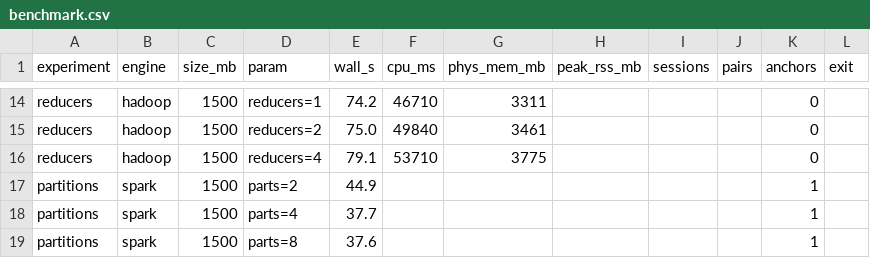
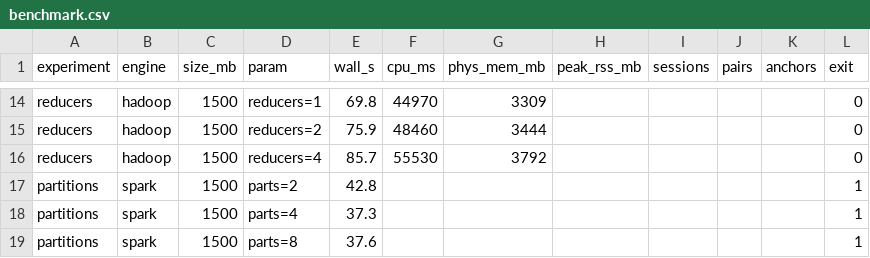
Before and after one commit to LBartalucci/Cloud-Computing-project, a CSV file: results/benchmark.csv, drawn as a sheet; only a part is shown, gaps mark what is left out; the diff covers the shown part only; the diff names each change by its address in the sheet, - before the commit and + after, or states it on an @@ line.

```diff
--- a/results/benchmark.csv
+++ b/results/benchmark.csv
-E14 (wall_s): 74.2
+E14 (wall_s): 69.8
-F14 (cpu_ms): 46710
+F14 (cpu_ms): 44970
-G14 (phys_mem_mb): 3311
+G14 (phys_mem_mb): 3309
-K14:K16 (anchors): 0
+K14:K16 (anchors): (empty)
-L14:L16 (exit): (empty)
+L14:L16 (exit): 0
-E15 (wall_s): 75.0
+E15 (wall_s): 75.9
-F15 (cpu_ms): 49840
+F15 (cpu_ms): 48460
-G15 (phys_mem_mb): 3461
+G15 (phys_mem_mb): 3444
-E16 (wall_s): 79.1
+E16 (wall_s): 85.7
-F16 (cpu_ms): 53710
+F16 (cpu_ms): 55530
-G16 (phys_mem_mb): 3775
+G16 (phys_mem_mb): 3792
-E17 (wall_s): 44.9
+E17 (wall_s): 42.8
-K17:K19 (anchors): 1
+K17:K19 (anchors): (empty)
-L17:L19 (exit): (empty)
+L17:L19 (exit): 1
-E18 (wall_s): 37.7
+E18 (wall_s): 37.3
```
Also changed, not shown: 36 edited cells elsewhere in this file, 25 other files.
